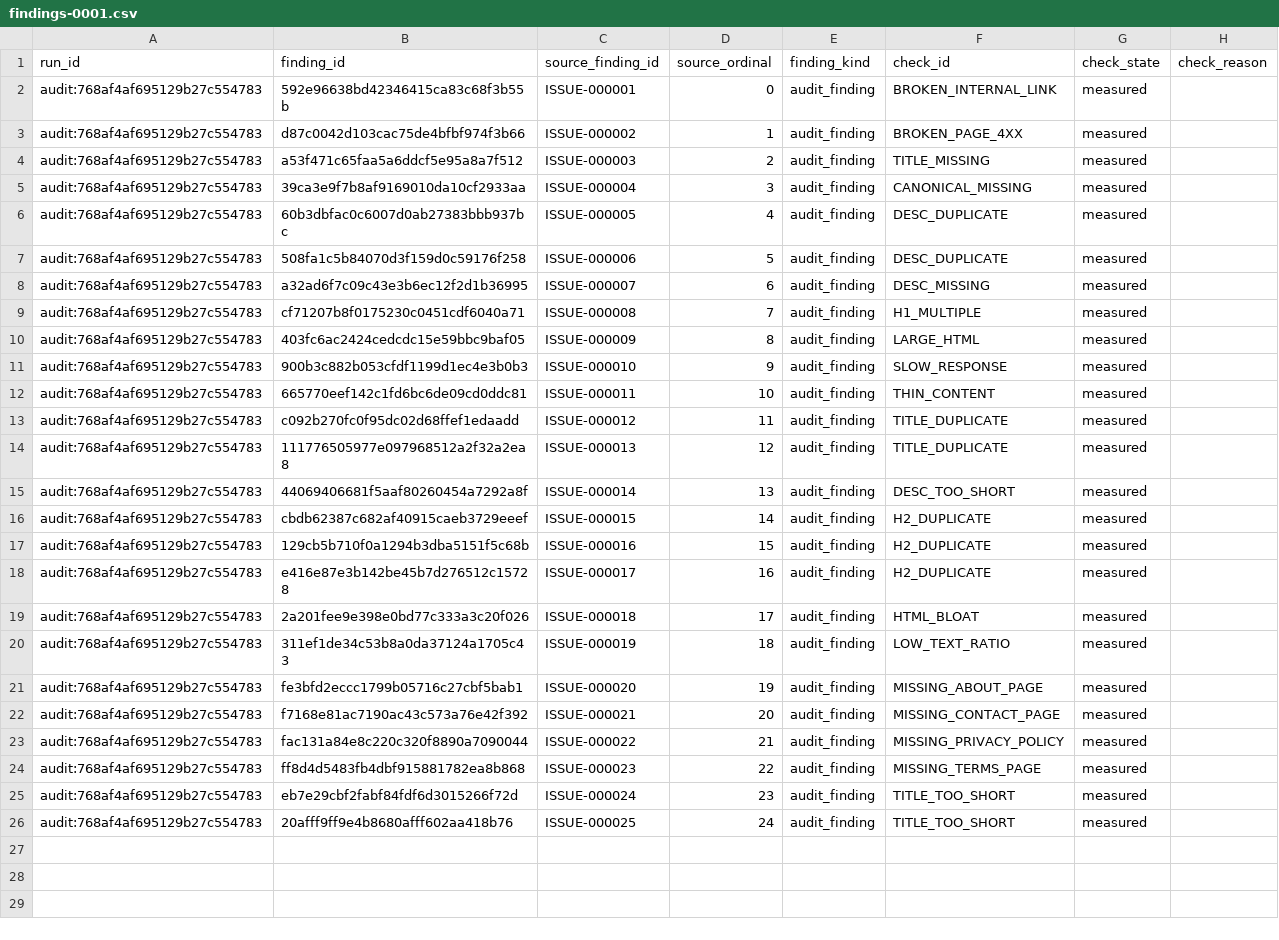
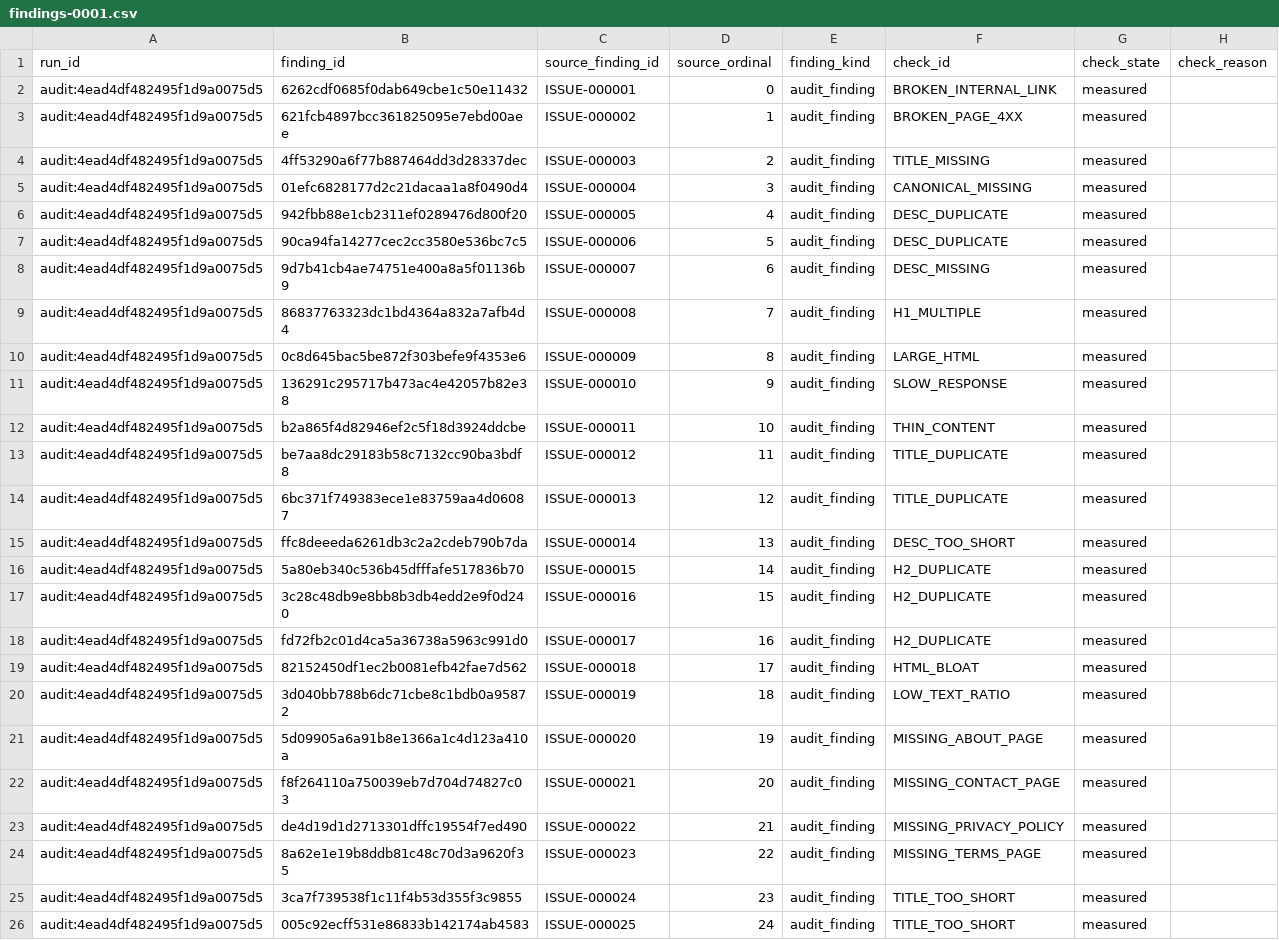
Before and after one commit to PavloSEO/seohead-tools, a CSV file: docs/examples/reporting-pack/worksheets/findings-0001.csv, drawn as a sheet; only a part is shown; the diff names each change by its address in the sheet, - before the commit and + after, or states it on an @@ line.

```diff
--- a/docs/examples/reporting-pack/worksheets/findings-0001.csv
+++ b/docs/examples/reporting-pack/worksheets/findings-0001.csv
-A2:A26 (run_id): audit:768af4af695129b27c554783
+A2:A26 (run_id): audit:4ead4df482495f1d9a0075d5
-B2 (finding_id): 592e96638bd42346415ca83c68f3b55b
+B2 (finding_id): 6262cdf0685f0dab649cbe1c50e11432
-B3 (finding_id): d87c0042d103cac75de4bfbf974f3b66
+B3 (finding_id): 621fcb4897bcc361825095e7ebd00aee
-B4 (finding_id): a53f471c65faa5a6ddcf5e95a8a7f512
+B4 (finding_id): 4ff53290a6f77b887464dd3d28337dec
-B5 (finding_id): 39ca3e9f7b8af9169010da10cf2933aa
+B5 (finding_id): 01efc6828177d2c21dacaa1a8f0490d4
-B6 (finding_id): 60b3dbfac0c6007d0ab27383bbb937bc
+B6 (finding_id): 942fbb88e1cb2311ef0289476d800f20
-B7 (finding_id): 508fa1c5b84070d3f159d0c59176f258
+B7 (finding_id): 90ca94fa14277cec2cc3580e536bc7c5
-B8 (finding_id): a32ad6f7c09c43e3b6ec12f2d1b36995
+B8 (finding_id): 9d7b41cb4ae74751e400a8a5f01136b9
-B9 (finding_id): cf71207b8f0175230c0451cdf6040a71
+B9 (finding_id): 86837763323dc1bd4364a832a7afb4d4
-B10 (finding_id): 403fc6ac2424cedcdc15e59bbc9baf05
+B10 (finding_id): 0c8d645bac5be872f303befe9f4353e6
-B11 (finding_id): 900b3c882b053cfdf1199d1ec4e3b0b3
+B11 (finding_id): 136291c295717b473ac4e42057b82e38
-B12 (finding_id): 665770eef142c1fd6bc6de09cd0ddc81
+B12 (finding_id): b2a865f4d82946ef2c5f18d3924ddcbe
-B13 (finding_id): c092b270fc0f95dc02d68ffef1edaadd
+B13 (finding_id): be7aa8dc29183b58c7132cc90ba3bdf8
-B14 (finding_id): 111776505977e097968512a2f32a2ea8
+B14 (finding_id): 6bc371f749383ece1e83759aa4d06087
-B15 (finding_id): 44069406681f5aaf80260454a7292a8f
+B15 (finding_id): ffc8deeeda6261db3c2a2cdeb790b7da
-B16 (finding_id): cbdb62387c682af40915caeb3729eeef
+B16 (finding_id): 5a80eb340c536b45dfffafe517836b70
-B17 (finding_id): 129cb5b710f0a1294b3dba5151f5c68b
+B17 (finding_id): 3c28c48db9e8bb8b3db4edd2e9f0d240
-B18 (finding_id): e416e87e3b142be45b7d276512c15728
+B18 (finding_id): fd72fb2c01d4ca5a36738a5963c991d0
-B19 (finding_id): 2a201fee9e398e0bd77c333a3c20f026
+B19 (finding_id): 82152450df1ec2b0081efb42fae7d562
-B20 (finding_id): 311ef1de34c53b8a0da37124a1705c43
+B20 (finding_id): 3d040bb788b6dc71cbe8c1bdb0a95872
-B21 (finding_id): fe3bfd2eccc1799b05716c27cbf5bab1
+B21 (finding_id): 5d09905a6a91b8e1366a1c4d123a410a
-B22 (finding_id): f7168e81ac7190ac43c573a76e42f392
+B22 (finding_id): f8f264110a750039eb7d704d74827c03
-B23 (finding_id): fac131a84e8c220c320f8890a7090044
+B23 (finding_id): de4d19d1d2713301dffc19554f7ed490
-B24 (finding_id): ff8d4d5483fb4dbf915881782ea8b868
+B24 (finding_id): 8a62e1e19b8ddb81c48c70d3a9620f35
-B25 (finding_id): eb7e29cbf2fabf84fdf6d3015266f72d
+B25 (finding_id): 3ca7f739538f1c11f4b53d355f3c9855
-B26 (finding_id): 20afff9ff9e4b8680afff602aa418b76
+B26 (finding_id): 005c92ecff531e86833b142174ab4583
```
Also changed, not shown: docs/examples/reporting-pack/worksheets/cohorts-0001.csv, docs/examples/reporting-pack/worksheets/coverage-0001.csv, 5 other files.
